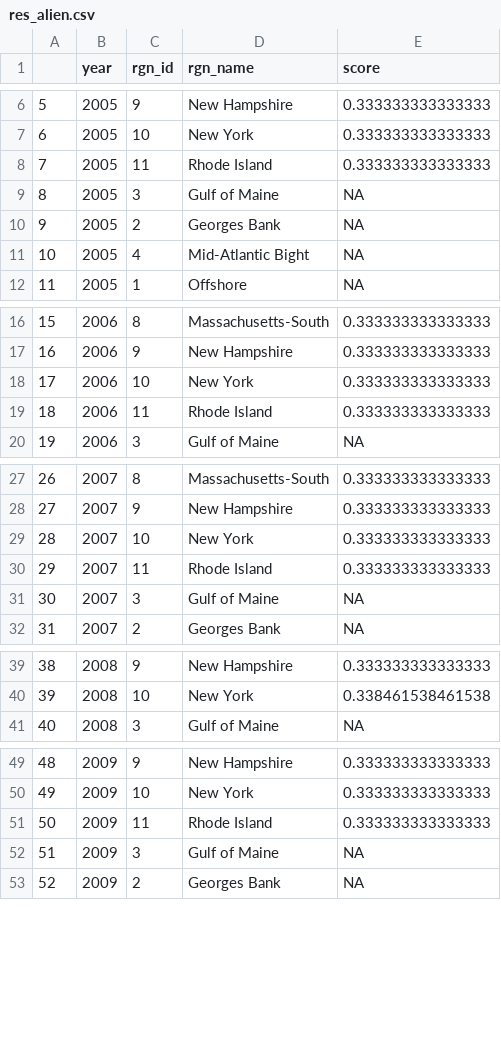
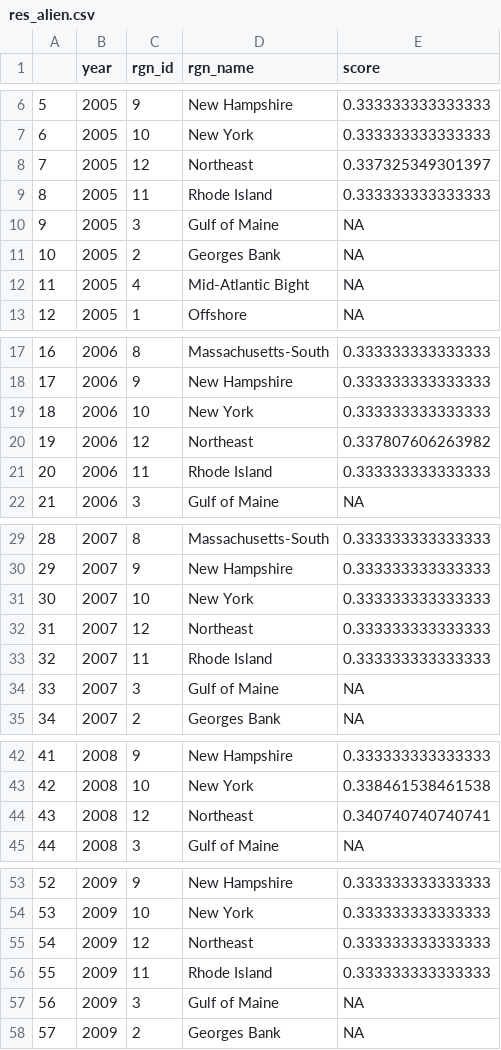
Before and after one commit to OHI-Northeast/ne-scores, a CSV file: region/layers/res_alien.csv, drawn as a sheet; only a part is shown, gaps mark what is left out; addresses are those after the commit; the diff covers the shown part only; the diff names each change by its address in the sheet, - before the commit and + after, or states it on an @@ line.

Commit message:
added region 12/northeast region to species pollution and habitat destruction resilience layers

```diff
--- a/region/layers/res_alien.csv
+++ b/region/layers/res_alien.csv
+row 8: 7 | 2005 | 12 | Northeast | 0.337325349301397
@@ column A renumbered from row 9 down @@
+row 20: 19 | 2006 | 12 | Northeast | 0.337807606263982
+row 32: 31 | 2007 | 12 | Northeast | 0.333333333333333
+row 44: 43 | 2008 | 12 | Northeast | 0.340740740740741
+row 55: 54 | 2009 | 12 | Northeast | 0.333333333333333
```
Also changed, not shown: 8 added rows elsewhere in this file, region/layers/res_hab_destruction.csv.
